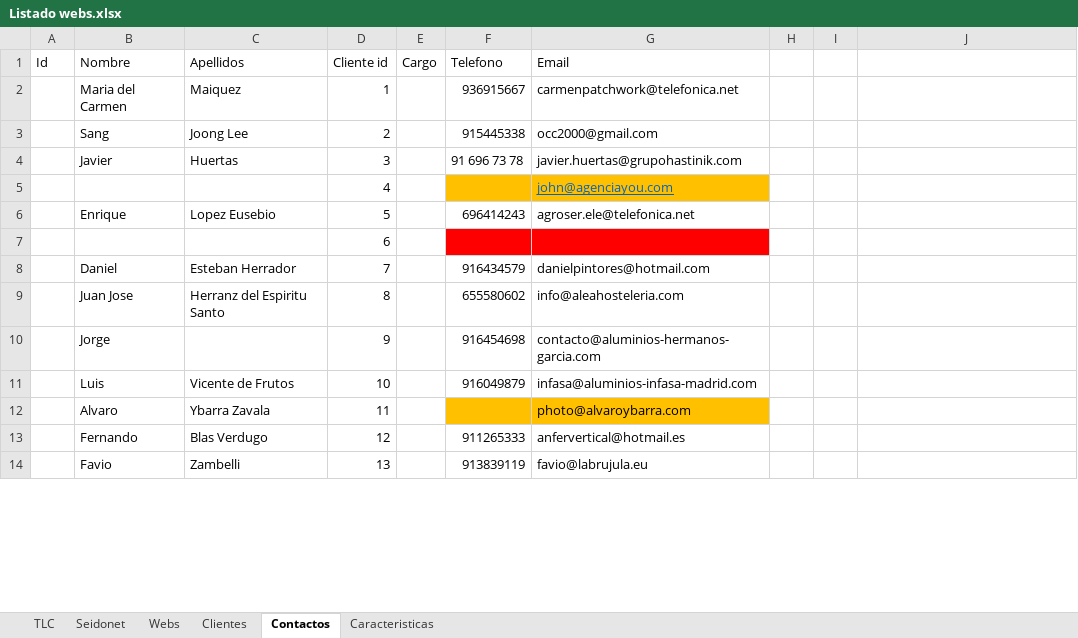
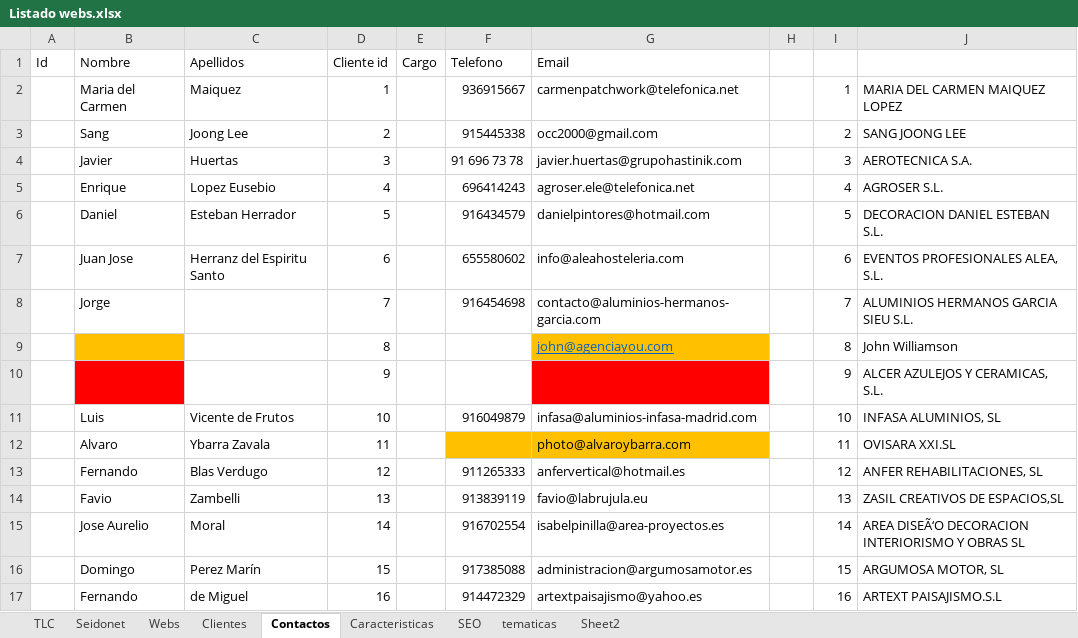
Before and after one commit to raulsan85/tlc, an Excel workbook: Listado webs.xlsx, sheet Contactos, drawn as a sheet; only a part is shown; the shorter side is filled out with more unchanged rows; values as stored, in another font and other column widths than the file's, no borders; removed rows and columns are numbered as before the commit, all else as after; the diff covers the shown part only; the diff names each change by its address in the sheet, - before the commit and + after, or states it on an @@ line.

Commit message:
Añadidos todos los registros a la tabla clientes. Exportada la tabla en csv para tener como referencia del id de cliente

```diff
--- a/Listado webs.xlsx (sheet Contactos)
+++ b/Listado webs.xlsx (sheet Contactos)
+sheet tab: SEO
+sheet tab: tematicas
+sheet tab: Sheet2
-I2: (empty)
+I2: 1
-J2: (empty)
+J2: MARIA DEL CARMEN MAIQUEZ LOPEZ
-I3: (empty)
+I3: 2
-J3: (empty)
+J3: SANG JOONG LEE
-I4: (empty)
+I4: 3
-J4: (empty)
+J4: AEROTECNICA S.A.
-row 5:  |  |  | 4 |  |  | john@agenciayou.com
-D5 (Cliente id): 5
+D5 (Cliente id): 4
-I5: (empty)
+I5: 4
-J5: (empty)
+J5: AGROSER S.L.
-row 7:  |  |  | 6
-D6 (Cliente id): 7
+D6 (Cliente id): 5
-I6: (empty)
+I6: 5
-J6: (empty)
+J6: DECORACION DANIEL ESTEBAN S.L.
-D7 (Cliente id): 8
+D7 (Cliente id): 6
-I7: (empty)
+I7: 6
-J7: (empty)
+J7: EVENTOS PROFESIONALES ALEA, S.L.
-D8 (Cliente id): 9
+D8 (Cliente id): 7
-I8: (empty)
+I8: 7
-J8: (empty)
+J8: ALUMINIOS HERMANOS GARCIA SIEU S.L.
+row 9:  |  |  | 8 |  |  | john@agenciayou.com |  | 8 | John Williamson
+row 10:  |  |  | 9 |  |  |  |  | 9 | ALCER AZULEJOS Y CERAMICAS, S.L.
-I11: (empty)
+I11: 10
-J11: (empty)
+J11: INFASA ALUMINIOS, SL
-I12: (empty)
+I12: 11
-J12: (empty)
+J12: OVISARA XXI.SL
-I13: (empty)
+I13: 12
-J13: (empty)
+J13: ANFER REHABILITACIONES, SL
+row 14:  | Favio | Zambelli | 13 |  | 913839119 | favio@labrujula.eu |  | 13 | ZASIL CREATIVOS DE ESPACIOS,SL
+row 15:  | Jose Aurelio | Moral | 14 |  | 916702554 | isabelpinilla@area-proyectos.es |  | 14 | AREA DISEÃ‘O DECORACION INTERIORISMO Y OBRAS SL
+row 16:  | Domingo | Perez Marín | 15 |  | 917385088 | administracion@argumosamotor.es |  | 15 | ARGUMOSA MOTOR, SL
+row 17:  | Fernando | de Miguel | 16 |  | 914472329 | artextpaisajismo@yahoo.es |  | 16 | ARTEXT PAISAJISMO.S.L
```
Also changed, not shown: other rows of this sheet, sheet Clientes, sheet Webs, sheet Caracteristicas, 1 other file.
